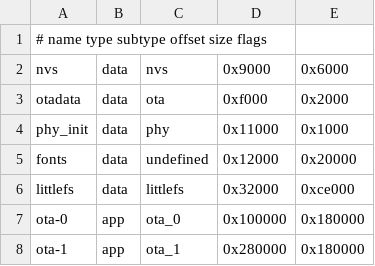
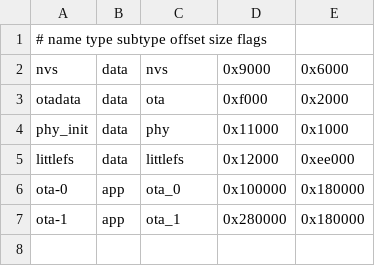
Before and after one commit to eriksl/esp32, a CSV file: s3/develop/partitions.csv, drawn as a sheet.

Commit message:
Partition table: remove fonts partition (implement fonts as files).

```diff
--- a/s3/develop/partitions.csv
+++ b/s3/develop/partitions.csv
@@ -4,4 +4,3 @@ otadata,	data,		ota,		0xf000,		0x2000,
 phy_init,	data,		phy,		0x11000,	0x1000,
-fonts,		data,		undefined,	0x12000,	0x20000,
-littlefs,	data,		littlefs,	0x32000,	0xce000,
+littlefs,	data,		littlefs,	0x12000,	0xee000,
 ota-0,		app,		ota_0,		0x100000,	0x180000,
```
Also changed, not shown: 1 other file.
